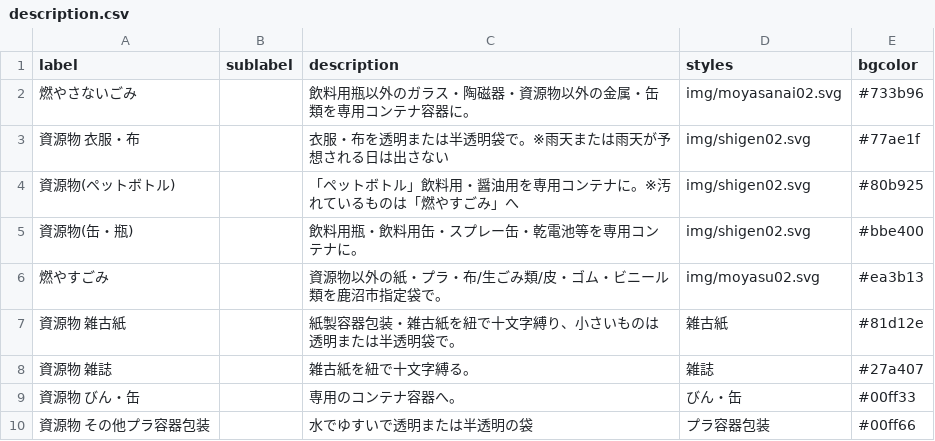
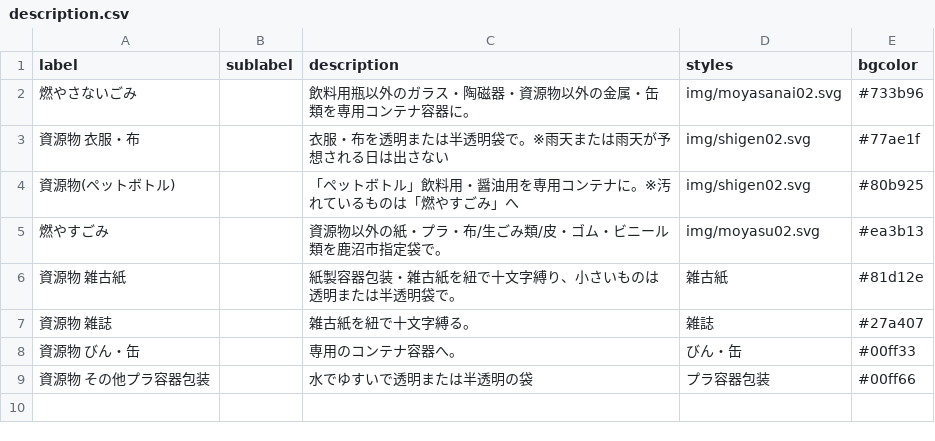
Before and after one commit to kanumashi/5374, a CSV file: data/description.csv, drawn as a sheet; the diff names each change by its address in the sheet, - before the commit and + after, or states it on an @@ line.

Commit message:
Update description.csv

```diff
--- a/data/description.csv
+++ b/data/description.csv
-row 5: 資源物(缶・瓶) |  | 飲料用瓶・飲料用缶・スプレー缶・乾電池等を専用コンテナに。 | img/shigen02.svg | #bbe400
```
